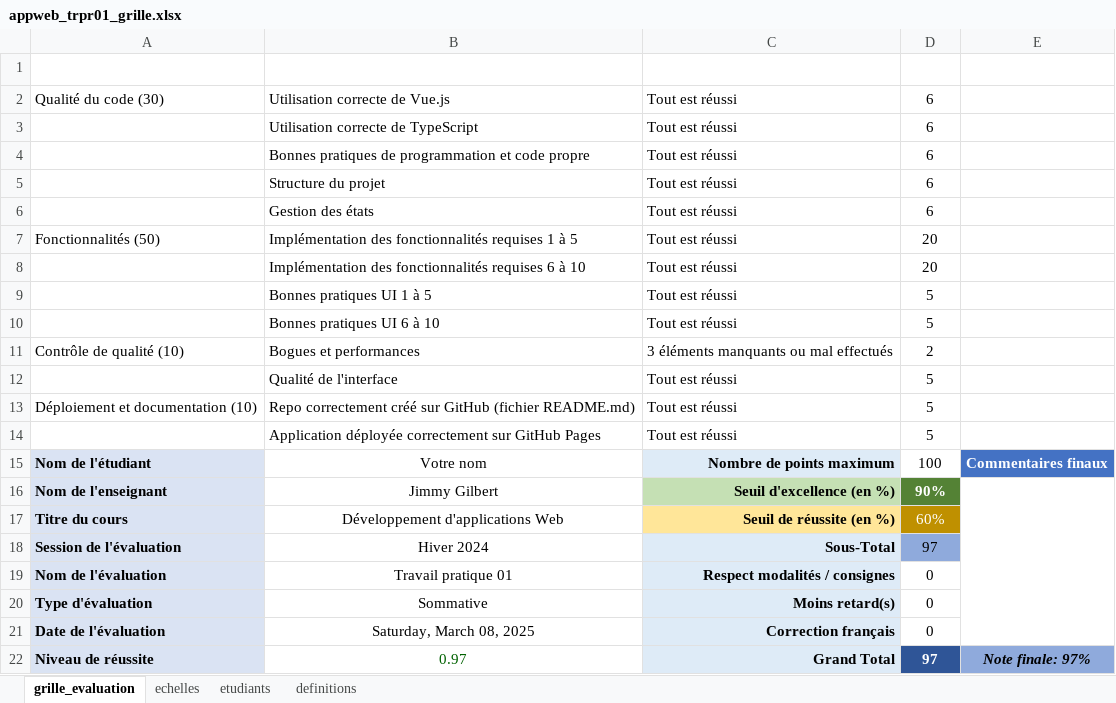
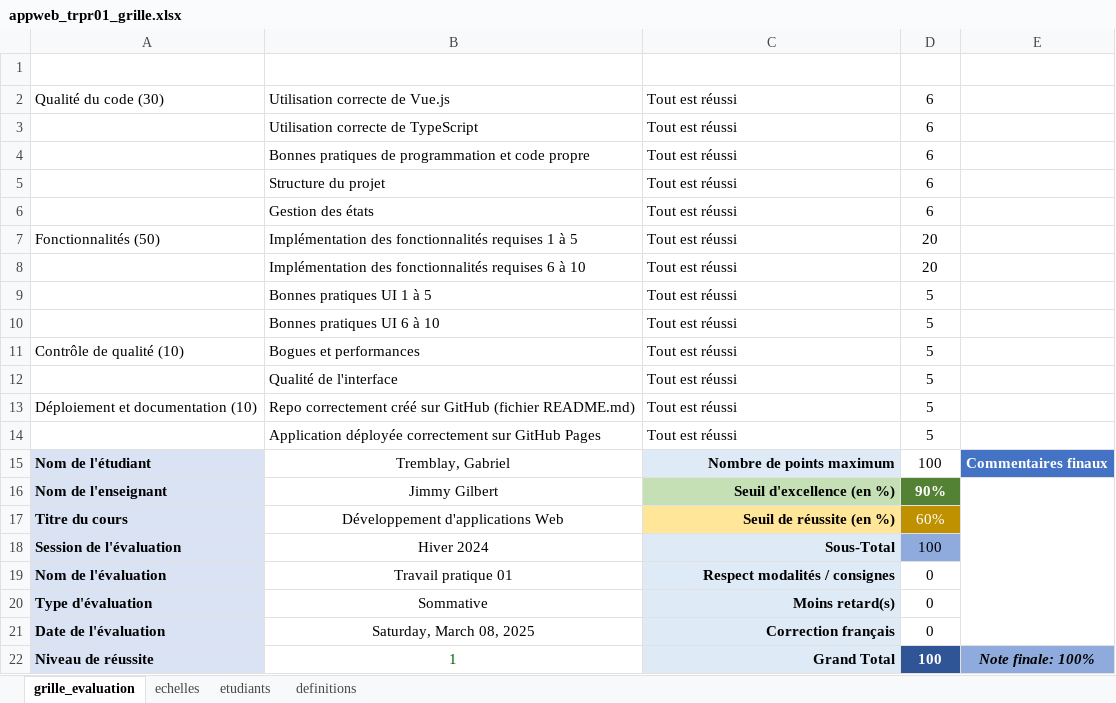
Before and after one commit to GabrielTrem/appweb-trpr01, an Excel workbook: appweb_trpr01_grille.xlsx, sheet grille_evaluation, drawn as a sheet; values as stored, in another font and other column widths than the file's, no borders; conditional formats and table styles not drawn; the diff names each change by its address in the sheet, - before the commit and + after, or states it on an @@ line.

```diff
--- a/appweb_trpr01_grille.xlsx (sheet grille_evaluation)
+++ b/appweb_trpr01_grille.xlsx (sheet grille_evaluation)
-C11 (Échelles): 3 éléments manquants ou mal effectués
+C11 (Échelles): Tout est réussi
-D11 (Points): 2
+D11 (Points): 5
-B15 (Éléments observables): Votre nom
+B15 (Éléments observables): Tremblay, Gabriel
-D18 (Points): 97
+D18 (Points): 100
-B22 (Éléments observables): 0.97
+B22 (Éléments observables): 1
-D22 (Points): 97
+D22 (Points): 100
-E22 (Commentaires): Note finale: 97%
+E22 (Commentaires): Note finale: 100%
```
Also changed, not shown: 3 other files.
